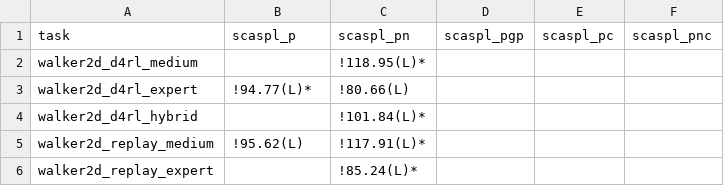
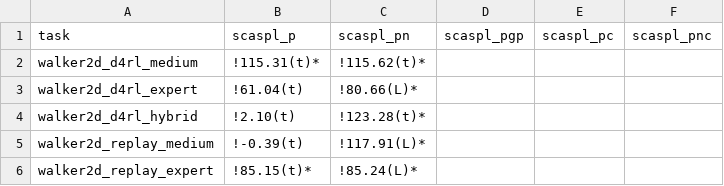
Before and after one commit to s10459020/Ice_OfflineRL_Workbench, a CSV file: documents/result/stability_scaspl.csv, drawn as a sheet.

```diff
--- a/documents/result/stability_scaspl.csv
+++ b/documents/result/stability_scaspl.csv
@@ -1,6 +1,6 @@
 task,scaspl_p,scaspl_pn,scaspl_pgp,scaspl_pc,scaspl_pnc
-walker2d_d4rl_medium,,!118.95(L)*,,,
-walker2d_d4rl_expert,!94.77(L)*,!80.66(L),,,
-walker2d_d4rl_hybrid,,!101.84(L)*,,,
-walker2d_replay_medium,!95.62(L),!117.91(L)*,,,
-walker2d_replay_expert,,!85.24(L)*,,,
+walker2d_d4rl_medium,!115.31(t)*,!115.62(t)*,,,
+walker2d_d4rl_expert,!61.04(t),!80.66(L)*,,,
+walker2d_d4rl_hybrid,!2.10(t),!123.28(t)*,,,
+walker2d_replay_medium,!-0.39(t),!117.91(L)*,,,
+walker2d_replay_expert,!85.15(t)*,!85.24(L)*,,,
```
Also changed, not shown: documents/result/agent_dataset_versions.csv, documents/result/base.csv, 2 other files.
